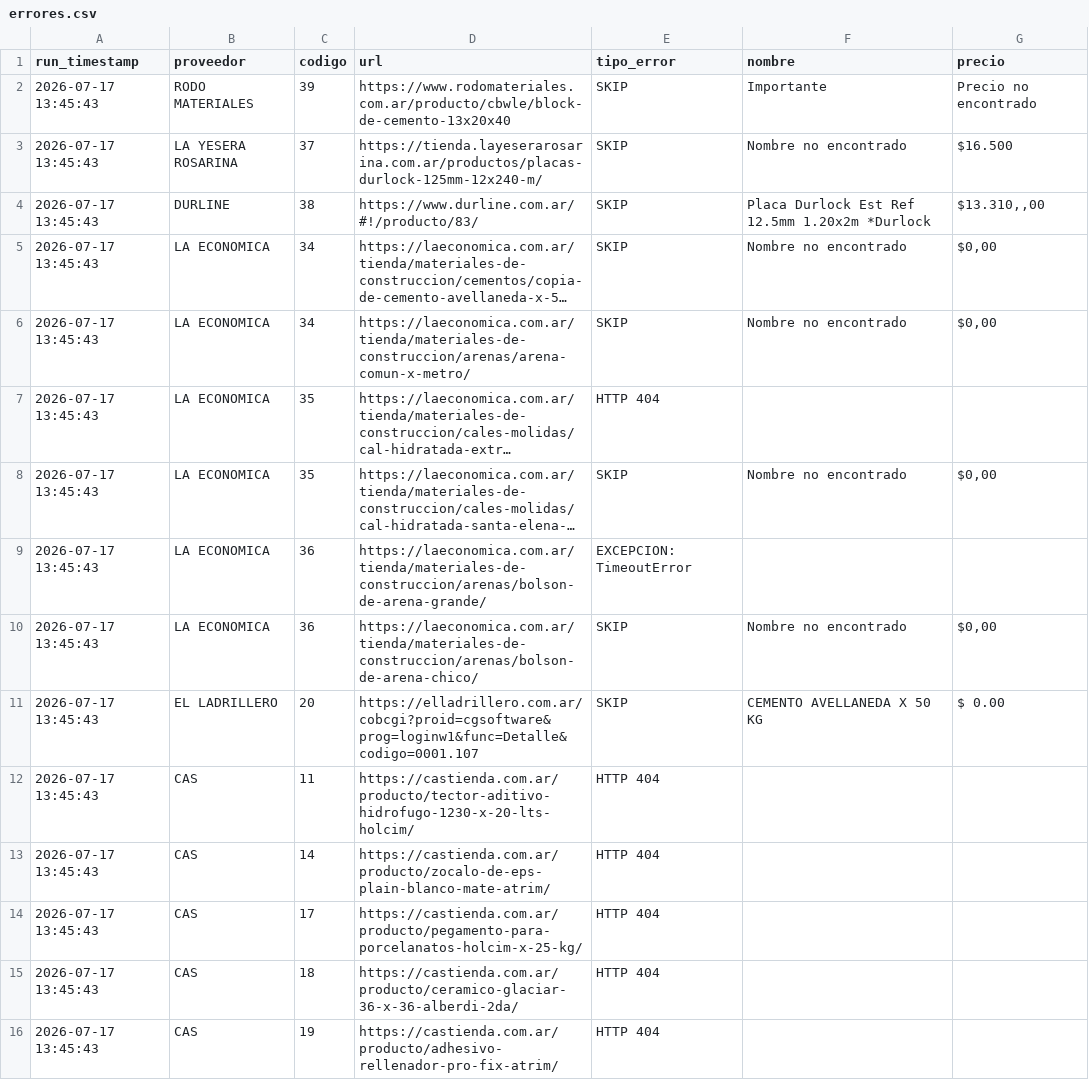
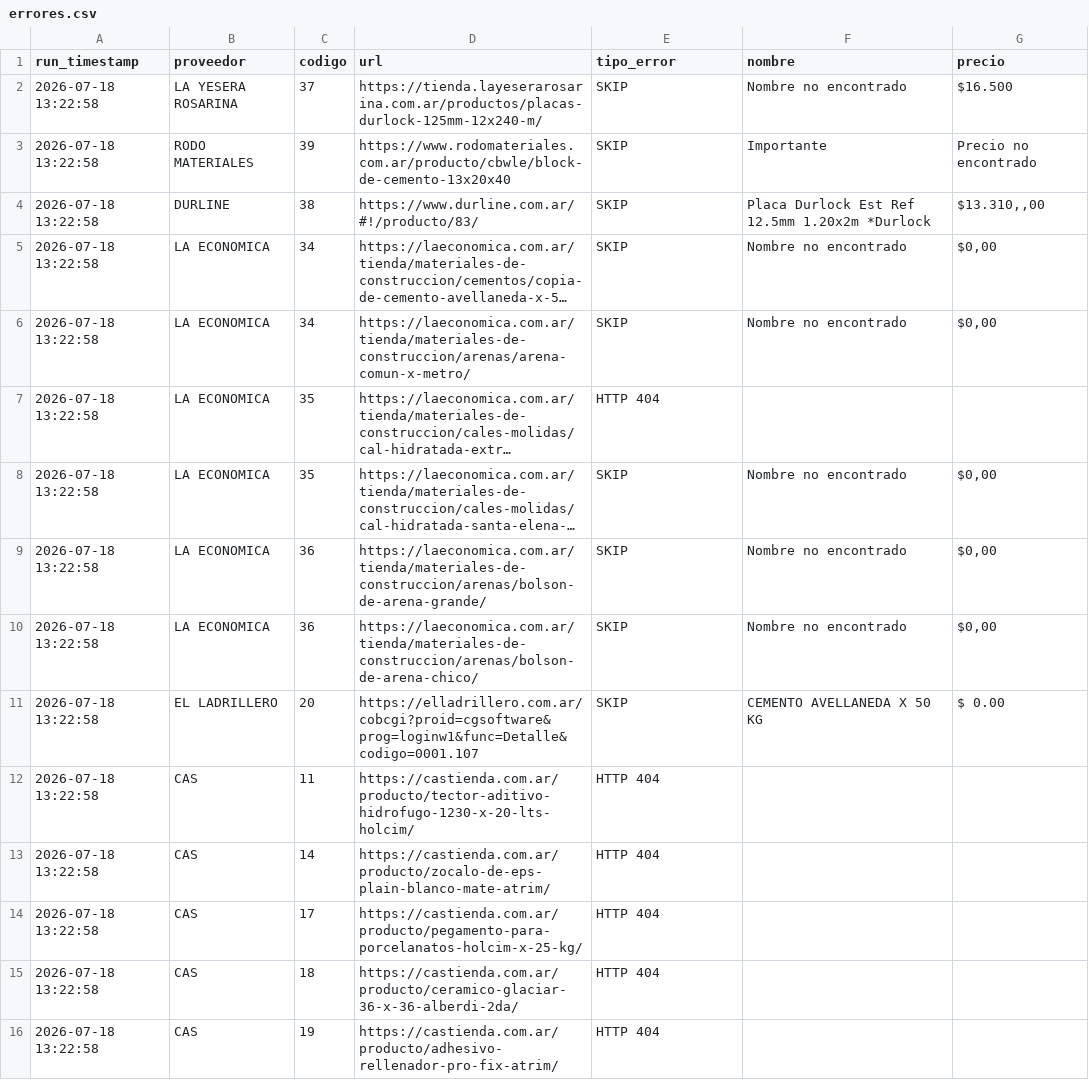
Before and after one commit to valentnluc/price_scrapper, a CSV file: errores.csv, drawn as a sheet; long unchanged cells end in …; removed rows and columns are numbered as before the commit, all else as after; the diff names each change by its address in the sheet, - before the commit and + after, or states it on an @@ line.

```diff
--- a/errores.csv
+++ b/errores.csv
-row 2: 2026-07-17 13:45:43 | RODO MATERIALES | 39 | https://www.rodomateriales.com.ar/producto/cbwle/block-de-cemento-13x20x40 | SKIP | Importante | Precio no encontrado
-A2 (run_timestamp): 2026-07-17 13:45:43
+A2 (run_timestamp): 2026-07-18 13:22:58
+row 3: 2026-07-18 13:22:58 | RODO MATERIALES | 39 | https://www.rodomateriales.com.ar/producto/cbwle/block-de-cemento-13x20x40 | SKIP | Importante | Precio no encontrado
-A4:A8 (run_timestamp): 2026-07-17 13:45:43
+A4:A8 (run_timestamp): 2026-07-18 13:22:58
-row 9: 2026-07-17 13:45:43 | LA ECONOMICA | 36 | https://laeconomica.com.ar/tienda/materiales-de-construccion/arenas/bolson-de-arena-grande/ | EXCEPCION: TimeoutError
+row 9: 2026-07-18 13:22:58 | LA ECONOMICA | 36 | https://laeconomica.com.ar/tienda/materiales-de-construccion/arenas/bolson-de-arena-grande/ | SKIP | Nombre no encontrado | $0,00
-A10:A16 (run_timestamp): 2026-07-17 13:45:43
+A10:A16 (run_timestamp): 2026-07-18 13:22:58
```
Also changed, not shown: precios_historicos.csv, url_status.csv, 1 other file.
